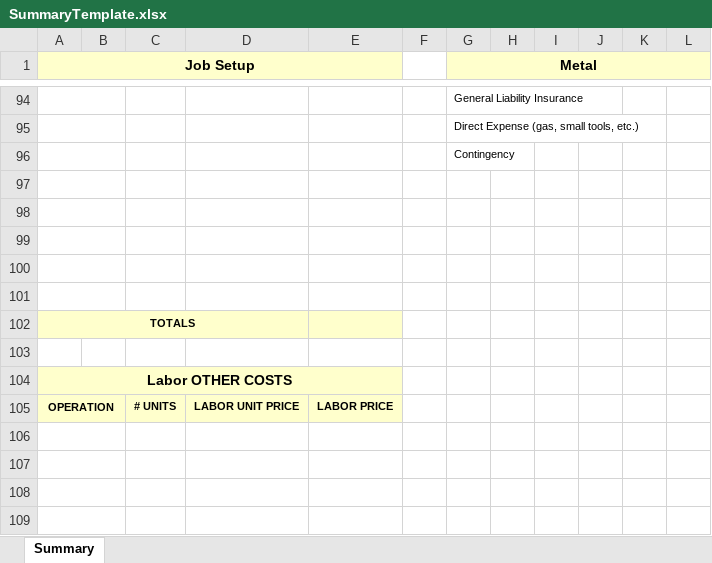
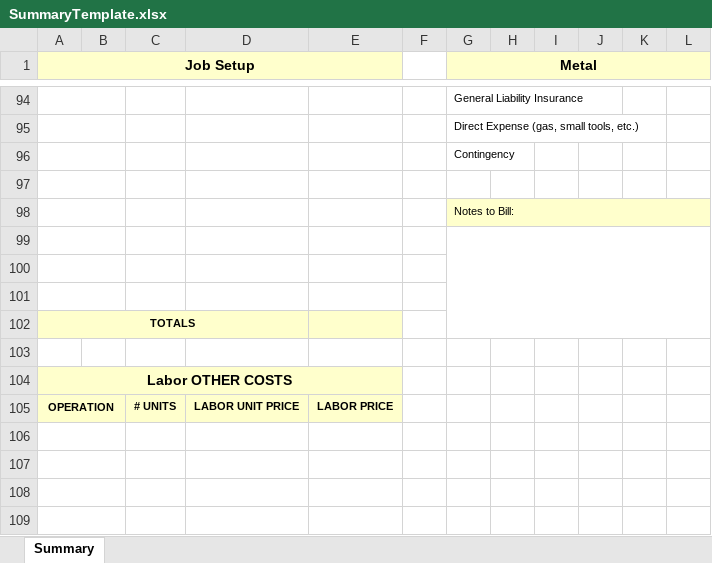
Before and after one commit to abhinovpankaj/WICR-Estimator, an Excel workbook: WICR Estimator/SummaryTemplate.xlsx, sheet Summary, drawn as a sheet; only a part is shown, gaps mark what is left out; values as stored, in another font and other column widths than the file's, no borders; the diff names each change by its address in the sheet, - before the commit and + after, or states it on an @@ line.

Commit message:
1.       Tremco 201 and 250 GC.  Add two lines to material and labor pages, to add an extra 30 mils. 2.       Text box for notes to be exported to summary sheet.  “NOTES TO BILL.” 3.       Replicated sheets  the title of the replicated sheet reflects the “work area” that it is named on the job set up page.

```diff
--- a/WICR Estimator/SummaryTemplate.xlsx (sheet Summary)
+++ b/WICR Estimator/SummaryTemplate.xlsx (sheet Summary)
-G98 (Metal): (empty)
+G98 (Metal): Notes to Bill:
-G98:L98 fill: none
+G98:L98 fill: #FFFFCC
+G98:L98 merged
+G99:L102 merged
```
Also changed, not shown: 10 other files.
